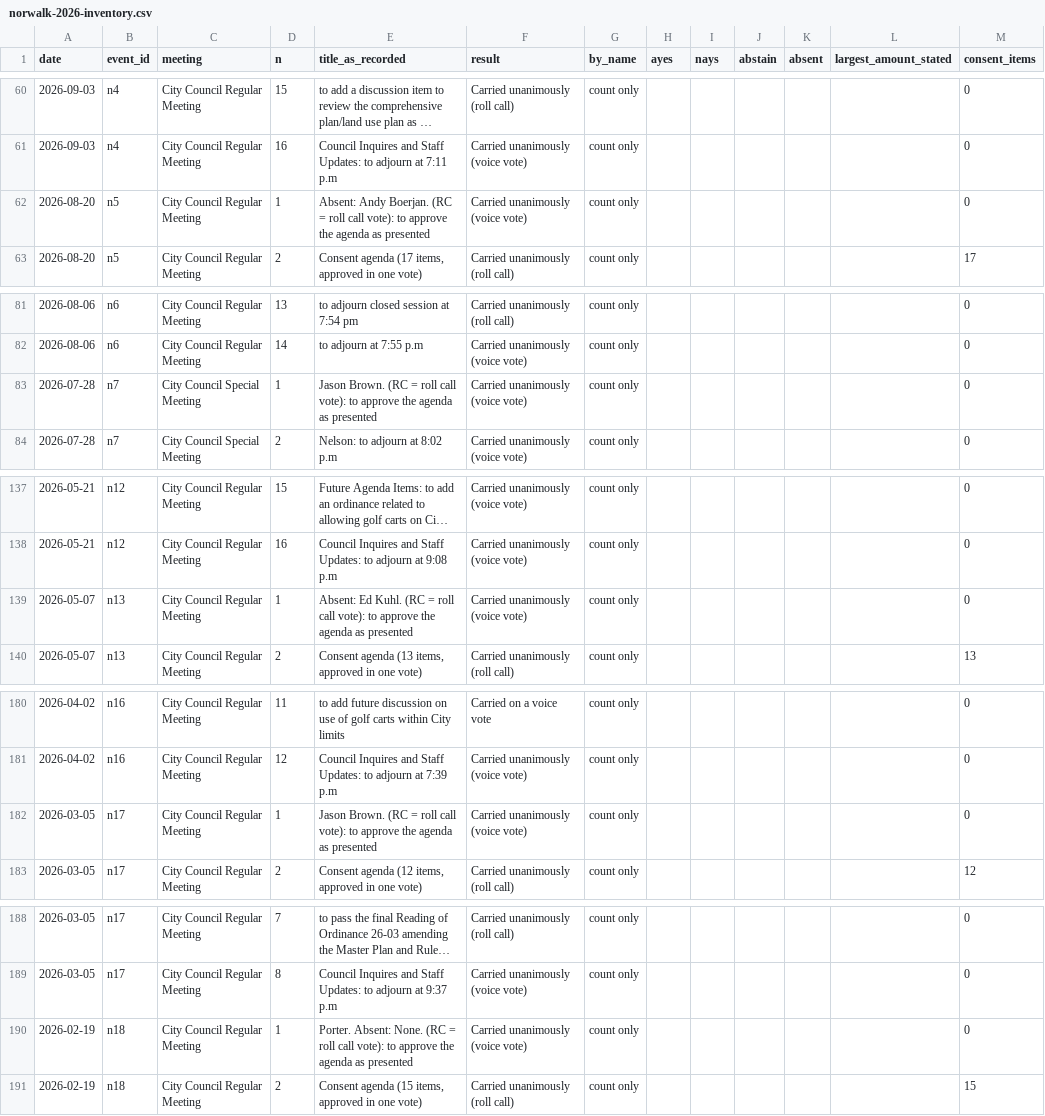
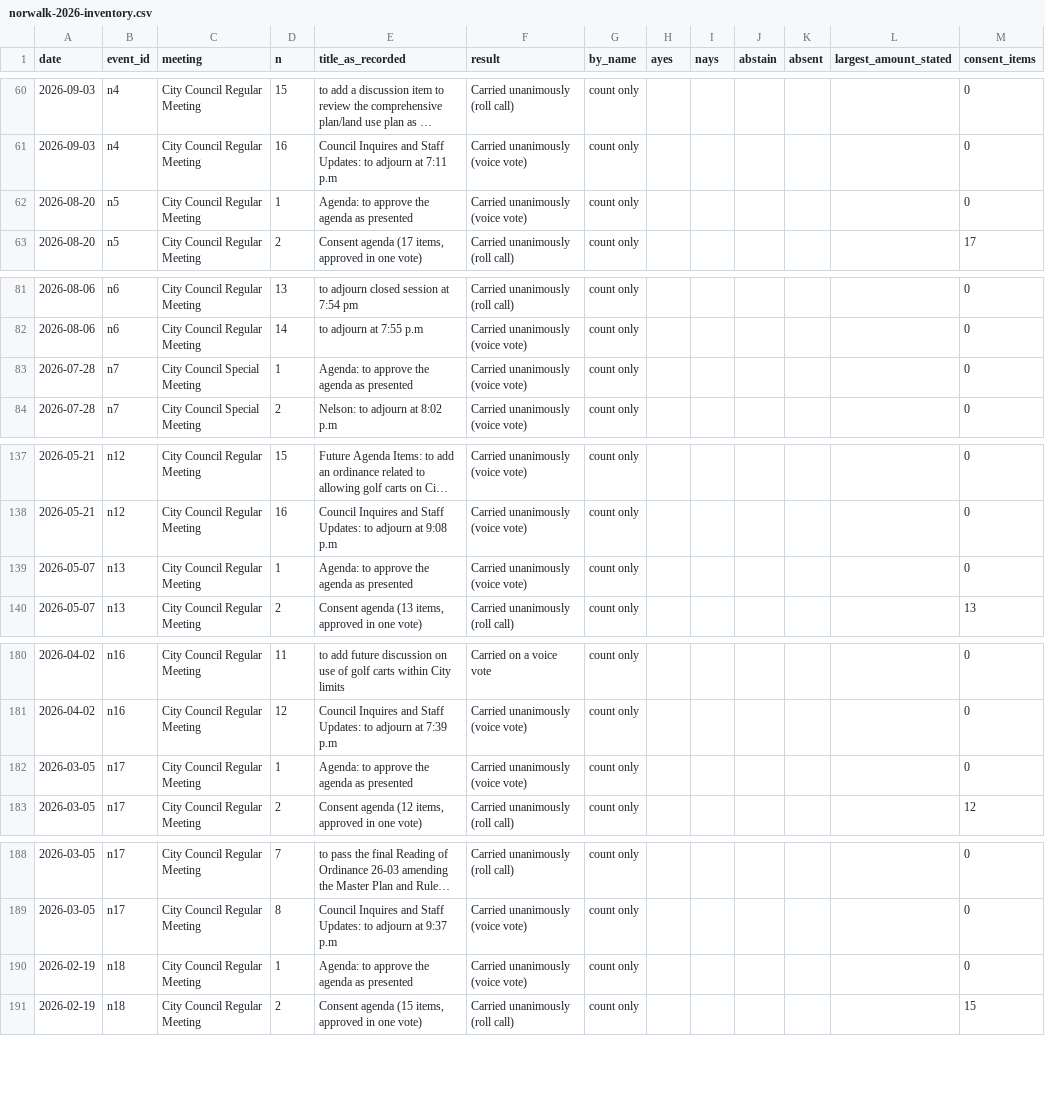
Before and after one commit to catalyst-labs-dev/citizenwire-site, a CSV file: records/norwalk-2026-inventory.csv, drawn as a sheet; only a part is shown, gaps mark what is left out; long unchanged cells end in …; the diff covers the shown part only; the diff names each change by its address in the sheet, - before the commit and + after, or states it on an @@ line.

```diff
--- a/records/norwalk-2026-inventory.csv
+++ b/records/norwalk-2026-inventory.csv
-E62 (title_as_recorded): Absent: Andy Boerjan. (RC = roll call vote): to approve…
+E62 (title_as_recorded): Agenda: to approve…
-E83 (title_as_recorded): Jason Brown. (RC = roll call vote): to approve…
+E83 (title_as_recorded): Agenda: to approve…
-E139 (title_as_recorded): Absent: Ed Kuhl. (RC = roll call vote): to approve…
+E139 (title_as_recorded): Agenda: to approve…
-E182 (title_as_recorded): Jason Brown. (RC = roll call vote): to approve…
+E182 (title_as_recorded): Agenda: to approve…
-E190 (title_as_recorded): Porter. Absent: None. (RC = roll call vote): to approve…
+E190 (title_as_recorded): Agenda: to approve…
```
Also changed, not shown: 16 edited cells elsewhere in this file, records/perry-2026-inventory.csv, 41 other files.
